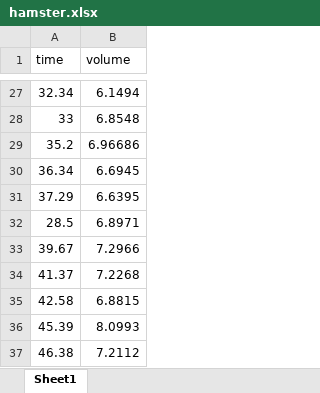
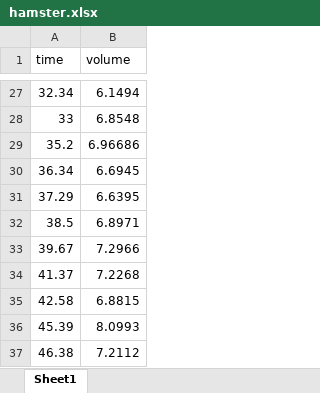
Before and after one commit to AnthonyTyler27/svgsstats.github.io, an Excel workbook: Data/hamster.xlsx, sheet Sheet1, drawn as a sheet; only a part is shown, gaps mark what is left out; values as stored, in another font and other column widths than the file's, no borders; the diff names each change by its address in the sheet, - before the commit and + after, or states it on an @@ line.

Commit message:
Update hamster.xlsx

```diff
--- a/Data/hamster.xlsx (sheet Sheet1)
+++ b/Data/hamster.xlsx (sheet Sheet1)
-A32 (time): 28.5
+A32 (time): 38.5
```
